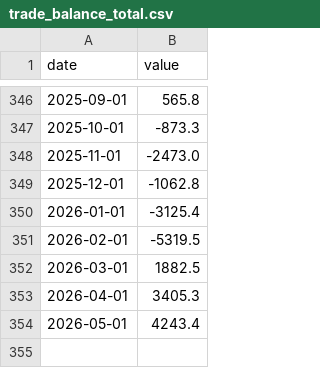
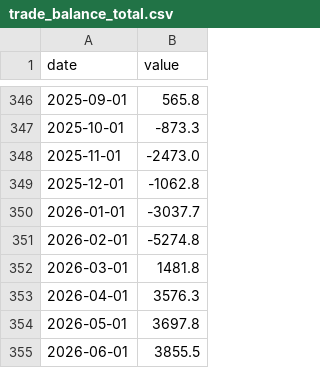
Before and after one commit to jayzhaomurray/boc-tracker, a CSV file: data/trade_balance_total.csv, drawn as a sheet; only a part is shown, gaps mark what is left out.

```diff
--- a/data/trade_balance_total.csv
+++ b/data/trade_balance_total.csv
@@ -349,6 +349,7 @@ date,value
 2025-12-01,-1062.8
-2026-01-01,-3125.4
-2026-02-01,-5319.5
-2026-03-01,1882.5
-2026-04-01,3405.3
-2026-05-01,4243.4
+2026-01-01,-3037.7
+2026-02-01,-5274.8
+2026-03-01,1481.8
+2026-04-01,3576.3
+2026-05-01,3697.8
+2026-06-01,3855.5
```
Also changed, not shown: data/trade_exports_total.csv, data/trade_exports_us.csv, 22 other files.
